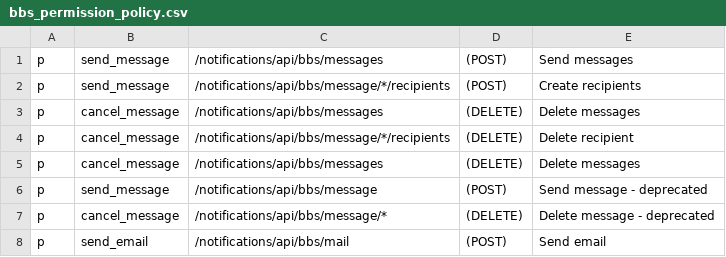
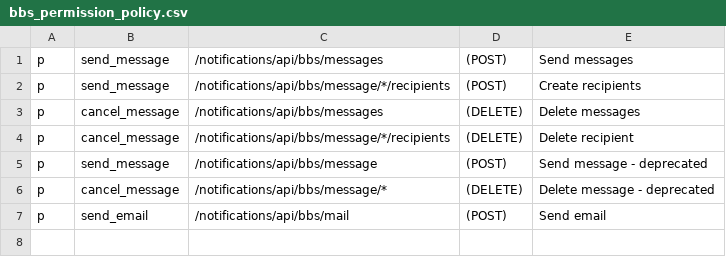
Before and after one commit to rokwire/notifications-building-block, a CSV file: driver/web/bbs_permission_policy.csv, drawn as a sheet; the diff names each change by its address in the sheet, - before the commit and + after, or states it on an @@ line.

Commit message:
remove unused code

```diff
--- a/driver/web/bbs_permission_policy.csv
+++ b/driver/web/bbs_permission_policy.csv
-row 5: p | cancel_message | /notifications/api/bbs/messages | (DELETE) | Delete messages
```
